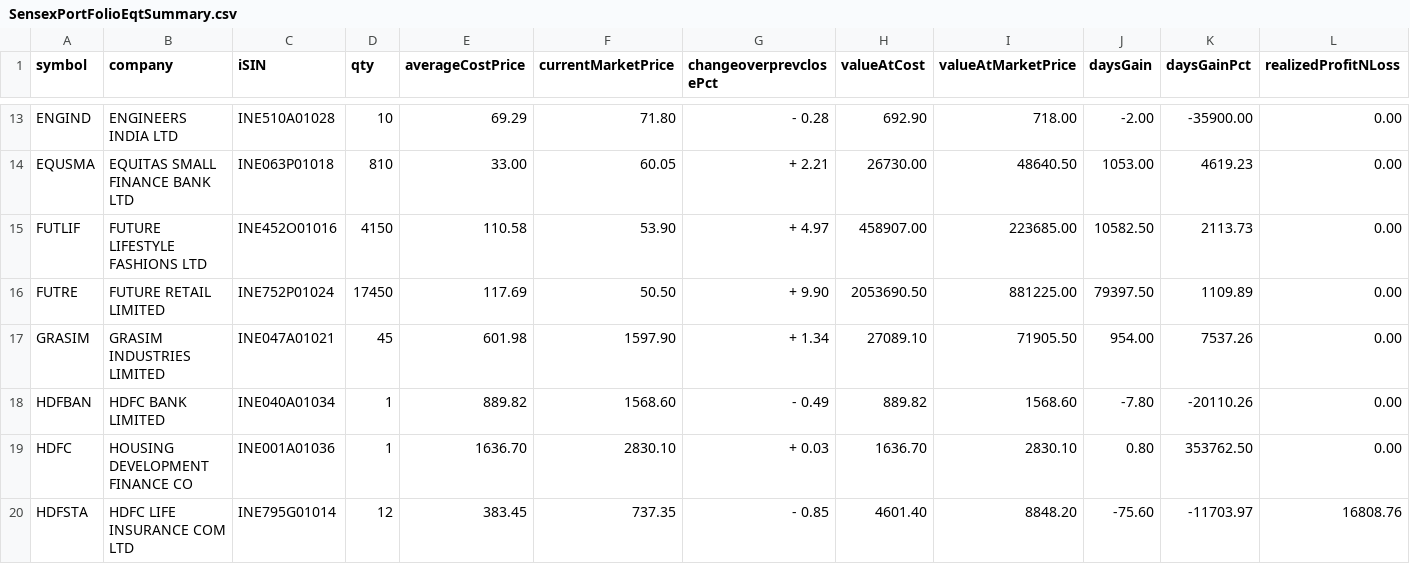
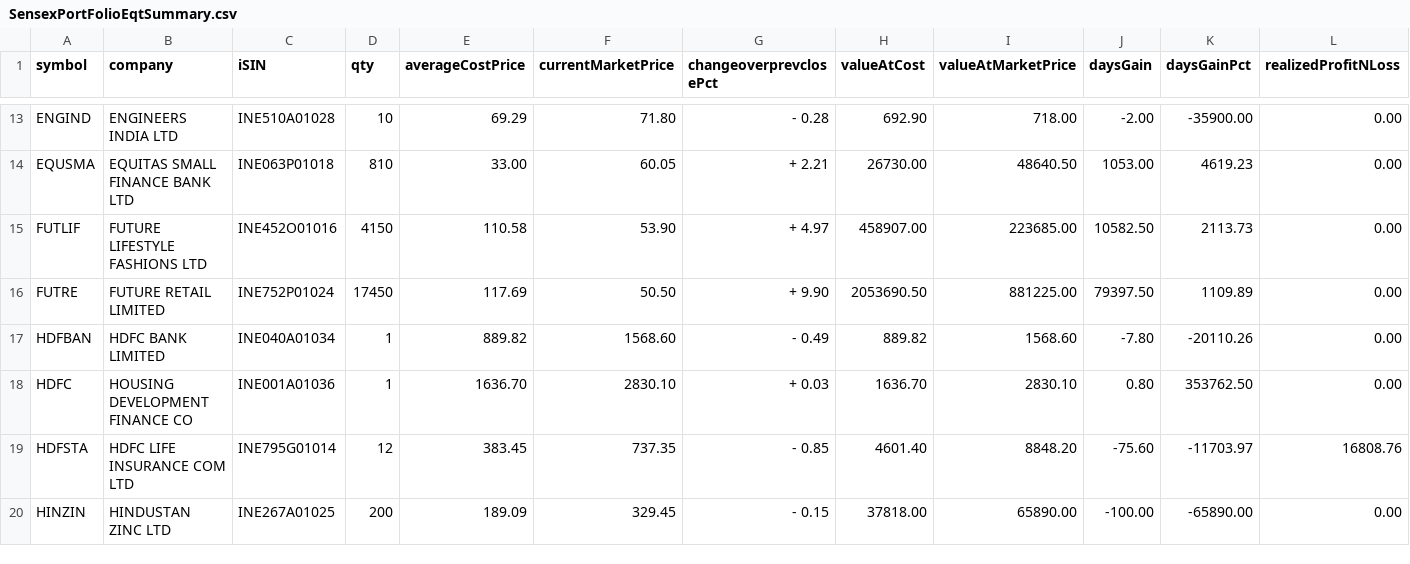
Before and after one commit to vinayakkatigar/All-Stocks-Research, a CSV file: src/main/resources/SensexPortFolioEqtSummary.csv, drawn as a sheet; only a part is shown, gaps mark what is left out; the shorter side is filled out with more unchanged rows; rows hold the shown columns only; the diff names each change by its address in the sheet, - before the commit and + after, or states it on an @@ line.

Commit message:
fix

```diff
--- a/src/main/resources/SensexPortFolioEqtSummary.csv
+++ b/src/main/resources/SensexPortFolioEqtSummary.csv
-row 17: GRASIM | GRASIM INDUSTRIES LIMITED | INE047A01021 | 45 | 601.98 | 1597.90 | + 1.34 | 27089.10 | 71905.50 | 954.00 | 7537.26 | 0.00
```
